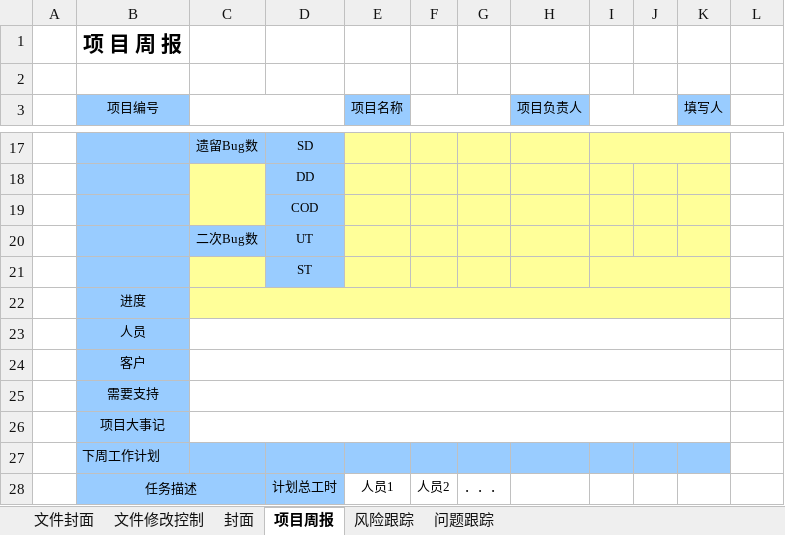
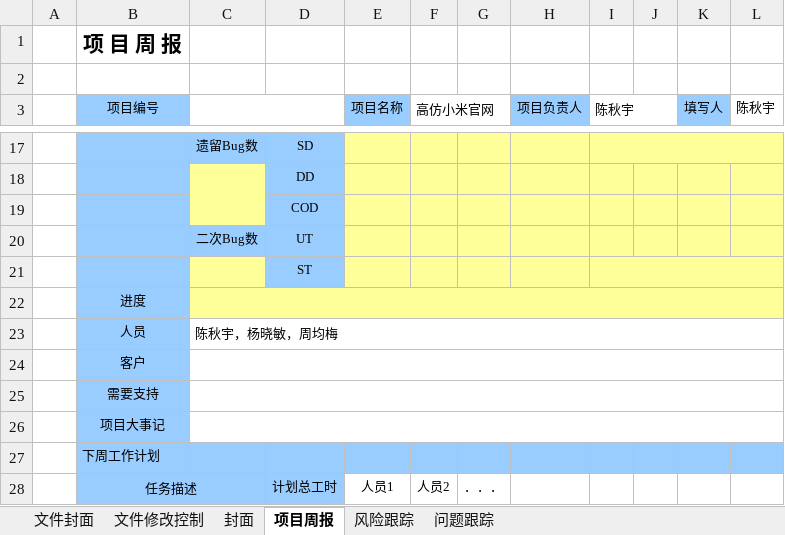
Before and after one commit to YZC999/mi-vue, an Excel workbook: 文档/交付文档模板/07.项目周报.xlsx, sheet 项目周报, drawn as a sheet; only a part is shown, gaps mark what is left out; values as stored, in another font and other column widths than the file's, no borders; charts and pictures not drawn; removed rows and columns are numbered as before the commit, all else as after; the diff covers the shown part only; the diff names each change by its address in the sheet, - before the commit and + after, or states it on an @@ line.

```diff
--- a/文档/交付文档模板/07.项目周报.xlsx (sheet 项目周报)
+++ b/文档/交付文档模板/07.项目周报.xlsx (sheet 项目周报)
-F3: (empty)
+F3: 高仿小米官网
-I3: (empty)
+I3: 陈秋宇
-L3: (empty)
+L3: 陈秋宇
-I17:K17 merged
+I17:L17 merged
-L17:L22 fill: none
+L17:L22 fill: #FFFF99
-I21:K21 merged
+I21:L21 merged
-C22:K22 merged
+C22:L22 merged
-C23: (empty)
+C23: 陈秋宇，杨晓敏，周均梅
-C23:K23 merged
+C23:L23 merged
-C24:K24 merged
+C24:L24 merged
-C25:K25 merged
+C25:L25 merged
-C26:K26 merged
+C26:L26 merged
-L27 fill: none
+L27 fill: #99CCFF
```
Also changed, not shown: 1 added row, 1 removed row, 16 edited cells, cell formats and merged cells elsewhere in this sheet, sheet 问题跟踪, charts or pictures, 文档/交付文档模板/10.项目总结报告.xlsx, 10 other files.
